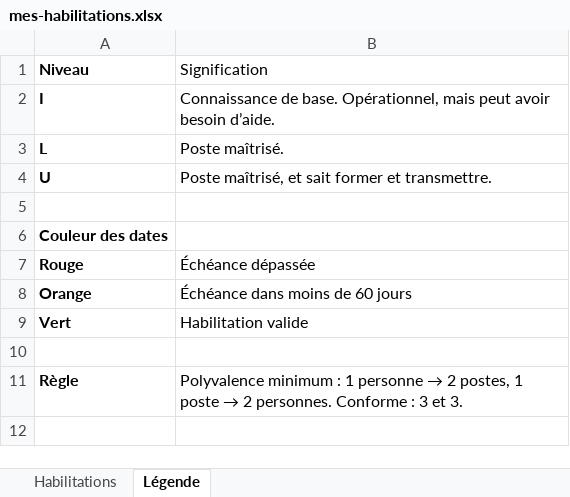
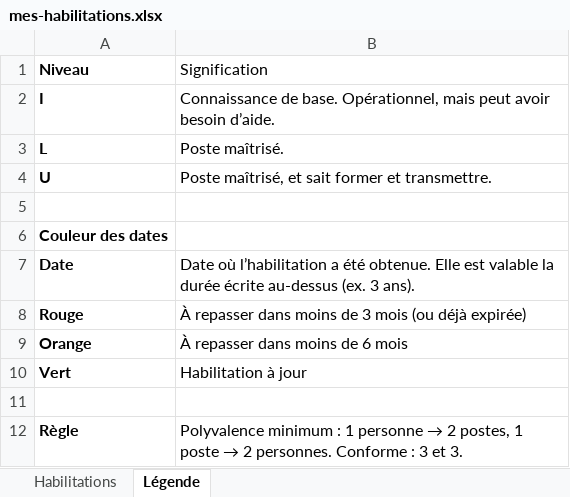
Before and after one commit to zjrz84f2v2-gif/mes-aplication-, an Excel workbook: habilitations/excel/mes-habilitations.xlsx, sheet Légende, drawn as a sheet; values as stored, in another font and other column widths than the file's, no borders; addresses are those after the commit; the diff names each change by its address in the sheet, - before the commit and + after, or states it on an @@ line.

```diff
--- a/habilitations/excel/mes-habilitations.xlsx (sheet Légende)
+++ b/habilitations/excel/mes-habilitations.xlsx (sheet Légende)
+row 7: Date | Date où l’habilitation a été obtenue. Elle est valable la durée écrite au-dessus (ex. 3 ans).
-B8 (Signification): Échéance dépassée
+B8 (Signification): À repasser dans moins de 3 mois (ou déjà expirée)
-B9 (Signification): Échéance dans moins de 60 jours
+B9 (Signification): À repasser dans moins de 6 mois
-B10 (Signification): Habilitation valide
+B10 (Signification): Habilitation à jour
```
Also changed, not shown: sheet Habilitations, 1 other file.
